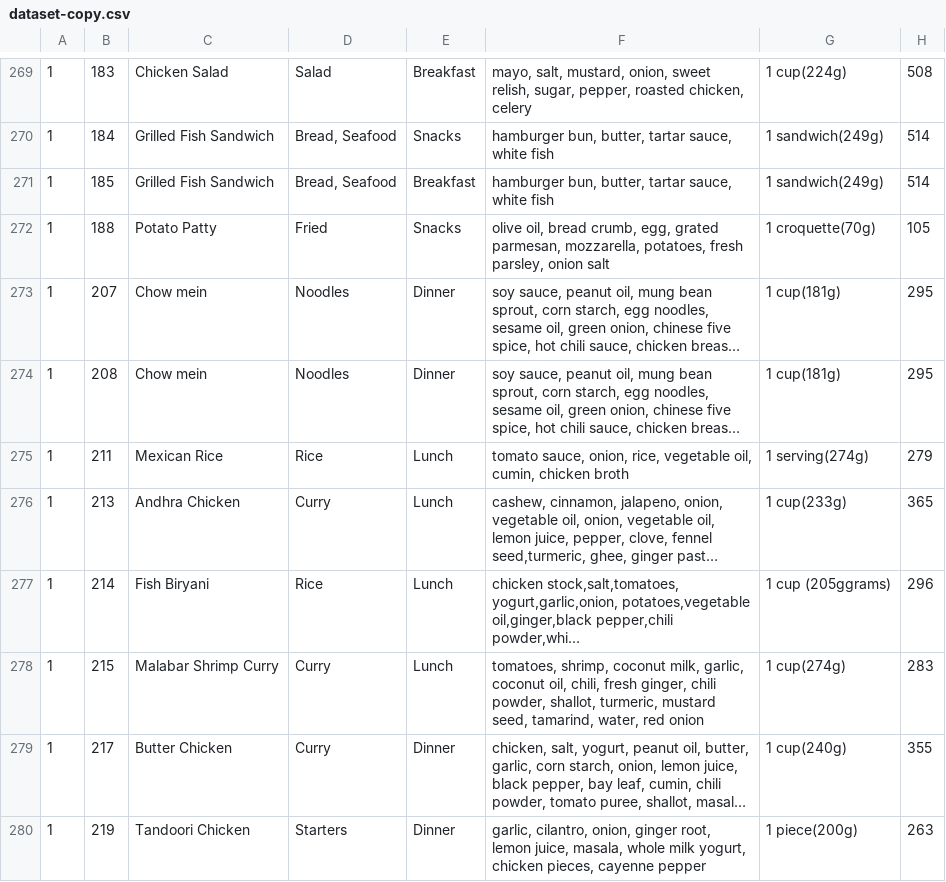
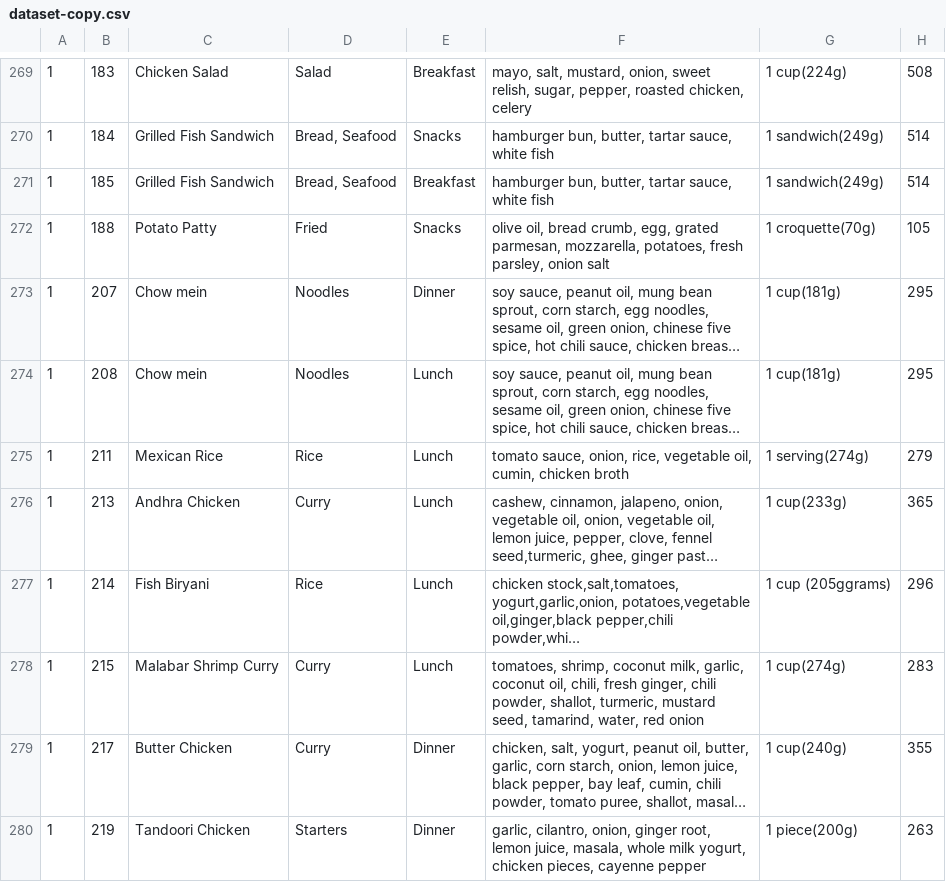
Before and after one commit to Vaishnavi0805/Diet-Plan-Maker, a CSV file: dataset-copy.csv, drawn as a sheet; only a part is shown, gaps mark what is left out; long unchanged cells end in …; the diff names each change by its address in the sheet, - before the commit and + after, or states it on an @@ line.

```diff
--- a/dataset-copy.csv
+++ b/dataset-copy.csv
-E274: Dinner
+E274: Lunch
```
Also changed, not shown: dataset.csv, 1 other file.
